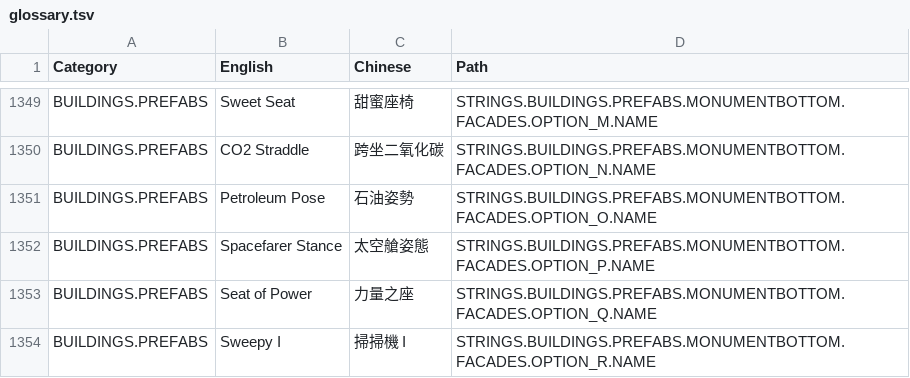
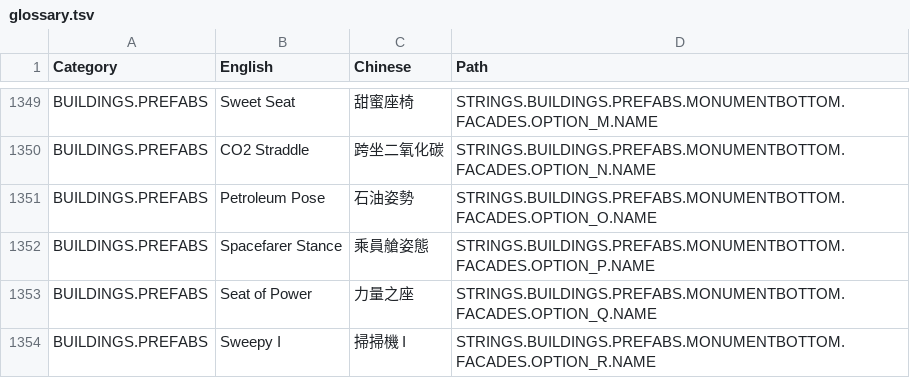
Before and after one commit to DolphinWing/KleiWork, a TSV file: oni-assets/glossary.tsv, drawn as a sheet; only a part is shown, gaps mark what is left out.

Commit message:
try tweak with new glossary

```diff
--- a/oni-assets/glossary.tsv
+++ b/oni-assets/glossary.tsv
@@ -1351,3 +1351,3 @@
 "BUILDINGS.PREFABS"	"Petroleum Pose"	"石油姿勢"	"STRINGS.BUILDINGS.PREFABS.MONUMENTBOTTOM.FACADES.OPTION_O.NAME"
-"BUILDINGS.PREFABS"	"Spacefarer Stance"	"太空艙姿態"	"STRINGS.BUILDINGS.PREFABS.MONUMENTBOTTOM.FACADES.OPTION_P.NAME"
+"BUILDINGS.PREFABS"	"Spacefarer Stance"	"乘員艙姿態"	"STRINGS.BUILDINGS.PREFABS.MONUMENTBOTTOM.FACADES.OPTION_P.NAME"
 "BUILDINGS.PREFABS"	"Seat of Power"	"力量之座"	"STRINGS.BUILDINGS.PREFABS.MONUMENTBOTTOM.FACADES.OPTION_Q.NAME"
```
Also changed, not shown: 4 other files.
